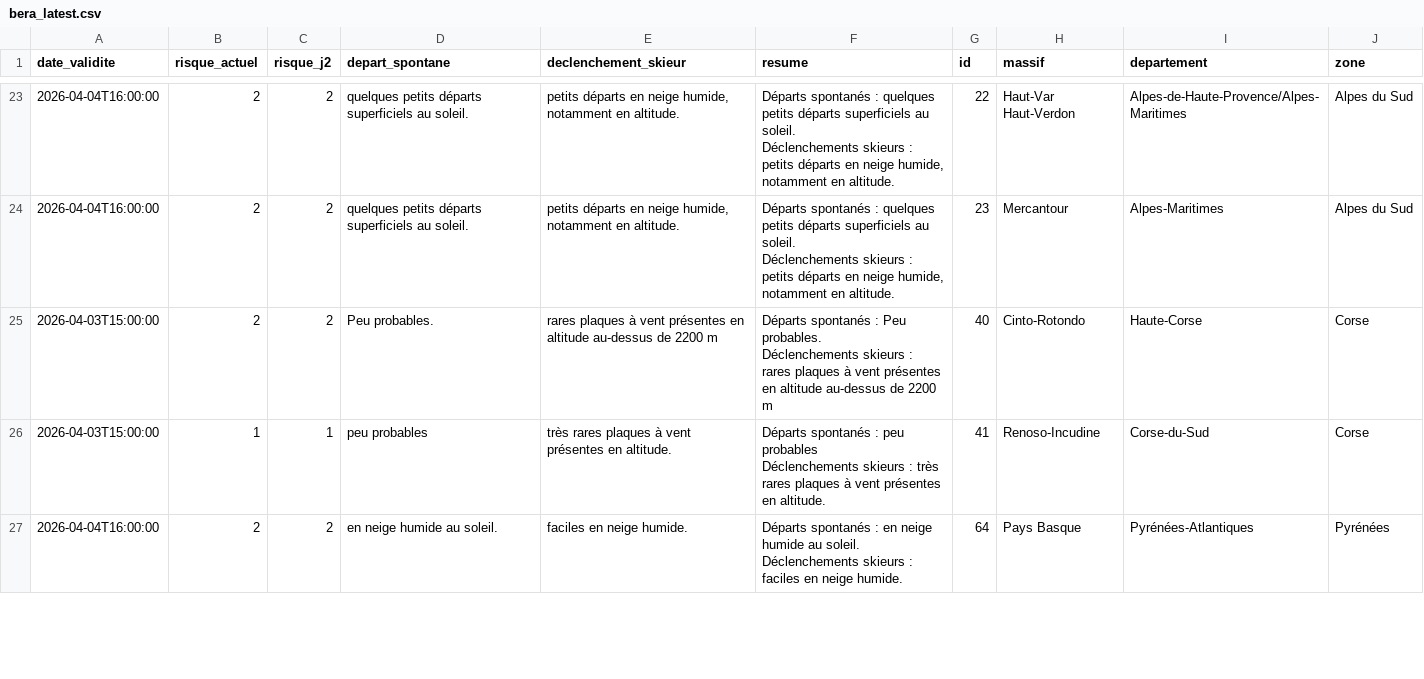
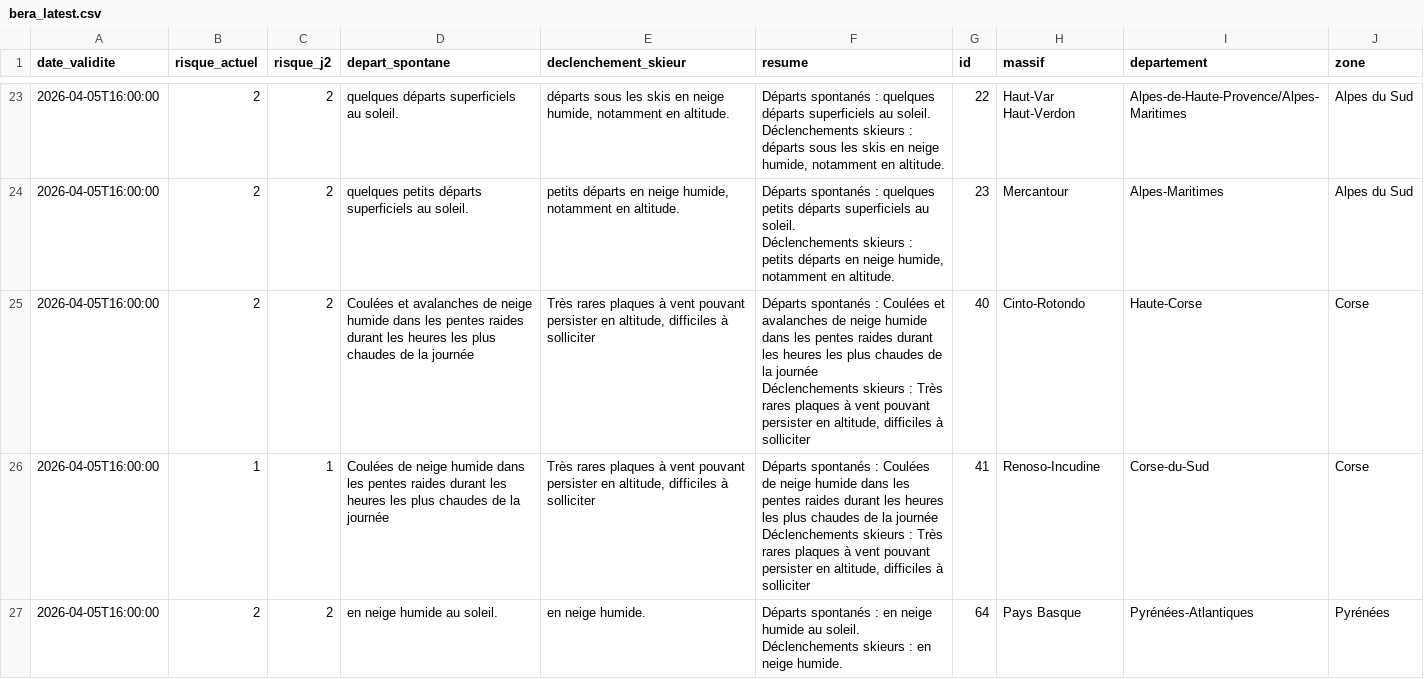
Before and after one commit to Tinevagio/Ski-touring-live, a CSV file: data/bera_latest.csv, drawn as a sheet; only a part is shown, gaps mark what is left out; ↵ is a line break in a cell; the diff covers the shown part only; the diff names each change by its address in the sheet, - before the commit and + after, or states it on an @@ line.

```diff
--- a/data/bera_latest.csv
+++ b/data/bera_latest.csv
-A23:A24 (date_validite): 2026-04-04T16:00:00
+A23:A24 (date_validite): 2026-04-05T16:00:00
-D23 (depart_spontane): quelques petits départs superficiels au soleil.
+D23 (depart_spontane): quelques départs superficiels au soleil.
-E23 (declenchement_skieur): petits départs en neige…
+E23 (declenchement_skieur): départs sous les skis en neige…
-F23 (resume): …: quelques petits départs superficiels au soleil. ↵ Déclenchements skieurs : petits départs en neige…
+F23 (resume): …: quelques départs superficiels au soleil. ↵ Déclenchements skieurs : départs sous les skis en neige…
-A25:A26 (date_validite): 2026-04-03T15:00:00
+A25:A26 (date_validite): 2026-04-05T16:00:00
-D25 (depart_spontane): Peu probables.
+D25 (depart_spontane): Coulées et avalanches de neige humide dans les pentes raides durant les heures les plus chaudes de la journée
-E25 (declenchement_skieur): rares plaques à vent présentes en altitude au-dessus de 2200 m
+E25 (declenchement_skieur): Très rares plaques à vent pouvant persister en altitude, difficiles à solliciter
-F25 (resume): …spontanés : Peu probables. ↵ Déclenchements skieurs : rares plaques à vent présentes en altitude au-dessus de 2200 m
+F25 (resume): …spontanés : Coulées et avalanches de neige humide dans les pentes raides durant les heures les plus chaudes de la journée ↵ Déclenchements skieurs : Très rares plaques à vent pouvant persister en altitude, difficiles à solliciter
-D26 (depart_spontane): peu probables
+D26 (depart_spontane): Coulées de neige humide dans les pentes raides durant les heures les plus chaudes de la journée
-E26 (declenchement_skieur): très rares plaques à vent présentes en altitude.
+E26 (declenchement_skieur): Très rares plaques à vent pouvant persister en altitude, difficiles à solliciter
-F26 (resume): …spontanés : peu probables ↵ Déclenchements skieurs : très rares plaques à vent présentes en altitude.
+F26 (resume): …spontanés : Coulées de neige humide dans les pentes raides durant les heures les plus chaudes de la journée ↵ Déclenchements skieurs : Très rares plaques à vent pouvant persister en altitude, difficiles à solliciter
-A27 (date_validite): 2026-04-04T16:00:00
+A27 (date_validite): 2026-04-05T16:00:00
-E27 (declenchement_skieur): faciles en neige humide.
+E27 (declenchement_skieur): en neige humide.
-F27 (resume): …skieurs : faciles en neige…
+F27 (resume): …skieurs : en neige…
```
Also changed, not shown: 54 edited cells elsewhere in this file, 1 other file.
